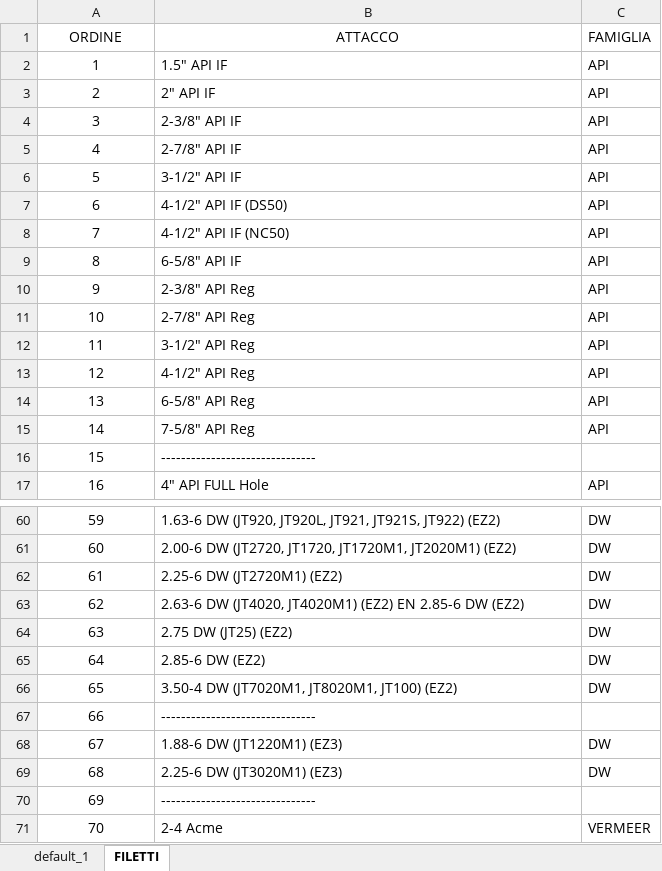
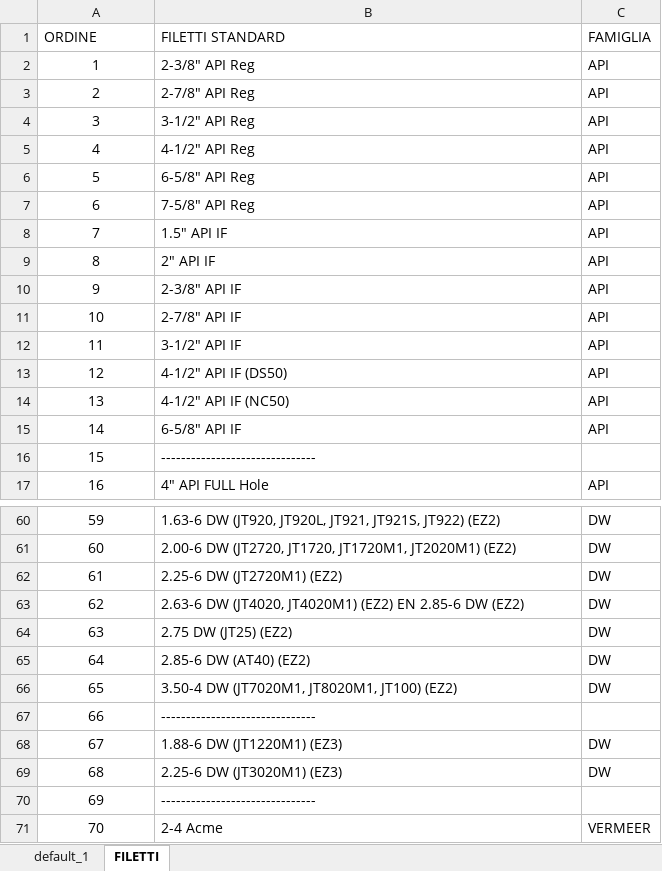
Before and after one commit to leonardodorigo-cyber/PV_Adattatori_Aste, an Excel workbook: DW_lista_adattatori_completa.xlsx, sheet FILETTI, drawn as a sheet; only a part is shown, gaps mark what is left out; values as stored, in another font and other column widths than the file's, no borders; the diff names each change by its address in the sheet, - before the commit and + after, or states it on an @@ line.

```diff
--- a/DW_lista_adattatori_completa.xlsx (sheet FILETTI)
+++ b/DW_lista_adattatori_completa.xlsx (sheet FILETTI)
-A1:B1 alignment: center
+A1:B1 alignment: left
-B1: ATTACCO
+B1: FILETTI STANDARD
-B2 (FILETTI STANDARD): 1.5" API IF
+B2 (FILETTI STANDARD): 2-3/8" API Reg
-B3 (FILETTI STANDARD): 2" API IF
+B3 (FILETTI STANDARD): 2-7/8" API Reg
-B4 (FILETTI STANDARD): 2-3/8" API IF
+B4 (FILETTI STANDARD): 3-1/2" API Reg
-B5 (FILETTI STANDARD): 2-7/8" API IF
+B5 (FILETTI STANDARD): 4-1/2" API Reg
-B6 (FILETTI STANDARD): 3-1/2" API IF
+B6 (FILETTI STANDARD): 6-5/8" API Reg
-B7 (FILETTI STANDARD): 4-1/2" API IF (DS50)
+B7 (FILETTI STANDARD): 7-5/8" API Reg
-B8 (FILETTI STANDARD): 4-1/2" API IF (NC50)
+B8 (FILETTI STANDARD): 1.5" API IF
-B9 (FILETTI STANDARD): 6-5/8" API IF
+B9 (FILETTI STANDARD): 2" API IF
-B10 (FILETTI STANDARD): 2-3/8" API Reg
+B10 (FILETTI STANDARD): 2-3/8" API IF
-B11 (FILETTI STANDARD): 2-7/8" API Reg
+B11 (FILETTI STANDARD): 2-7/8" API IF
-B12 (FILETTI STANDARD): 3-1/2" API Reg
+B12 (FILETTI STANDARD): 3-1/2" API IF
-B13 (FILETTI STANDARD): 4-1/2" API Reg
+B13 (FILETTI STANDARD): 4-1/2" API IF (DS50)
-B14 (FILETTI STANDARD): 6-5/8" API Reg
+B14 (FILETTI STANDARD): 4-1/2" API IF (NC50)
-B15 (FILETTI STANDARD): 7-5/8" API Reg
+B15 (FILETTI STANDARD): 6-5/8" API IF
-B65 (FILETTI STANDARD): 2.85-6 DW (EZ2)
+B65 (FILETTI STANDARD): 2.85-6 DW (AT40) (EZ2)
```
Also changed, not shown: sheet default_1.
